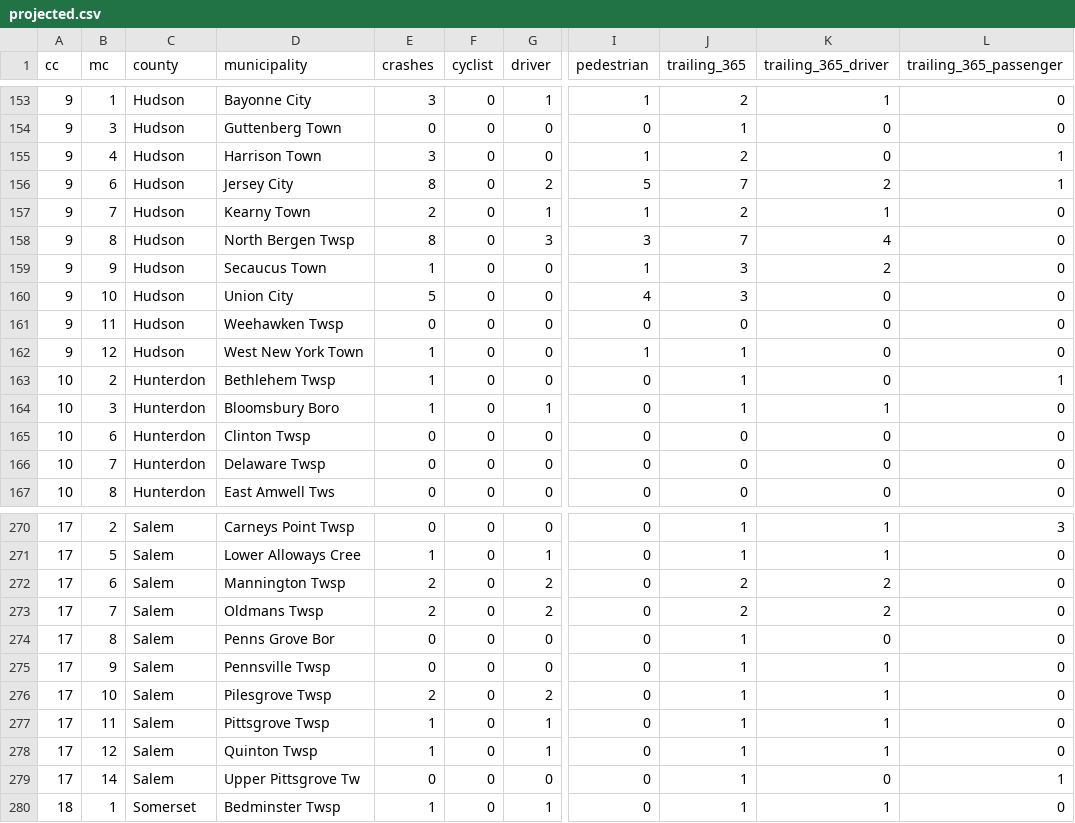
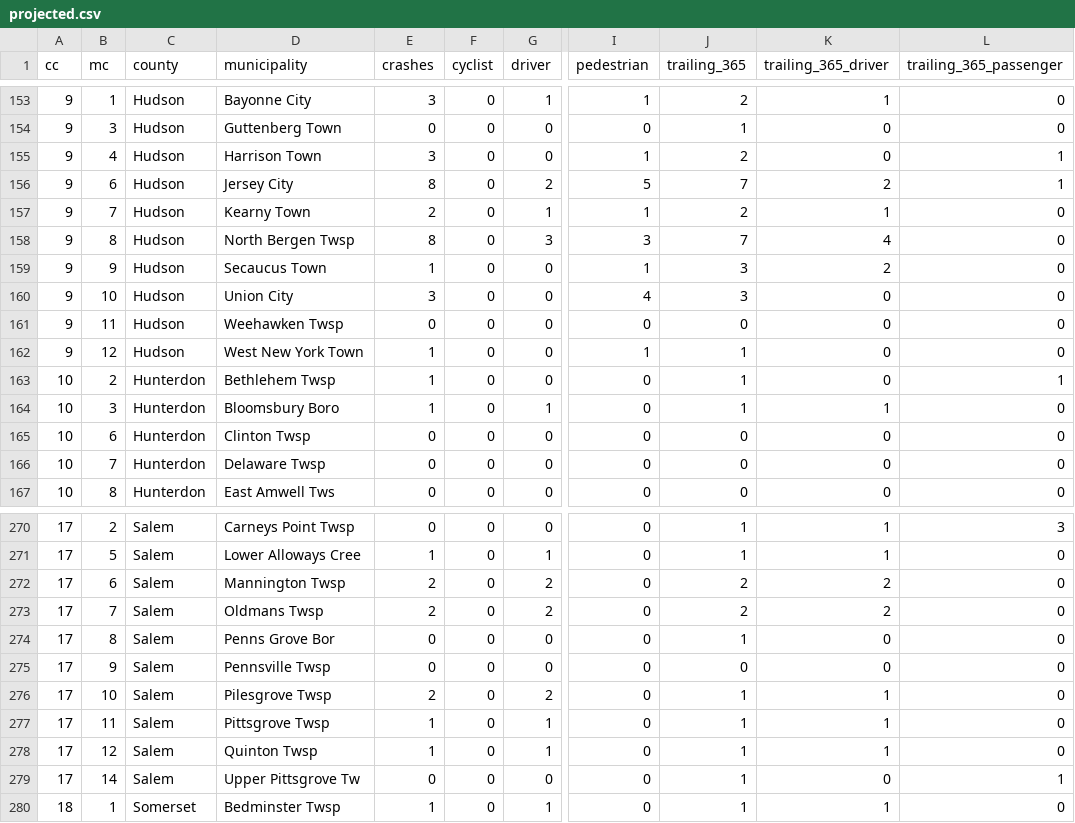
Before and after one commit to hudcostreets/nj-crashes, a CSV file: www/public/njsp/projected.csv, drawn as a sheet; only a part is shown, gaps mark what is left out; the diff covers the shown part only; the diff names each change by its address in the sheet, - before the commit and + after, or states it on an @@ line.

```diff
--- a/www/public/njsp/projected.csv
+++ b/www/public/njsp/projected.csv
-E160 (crashes): 5
+E160 (crashes): 3
-J275 (trailing_365): 1
+J275 (trailing_365): 0
-K275 (trailing_365_driver): 1
+K275 (trailing_365_driver): 0
```
Also changed, not shown: 21 edited cells elsewhere in this file, 1 other file.
